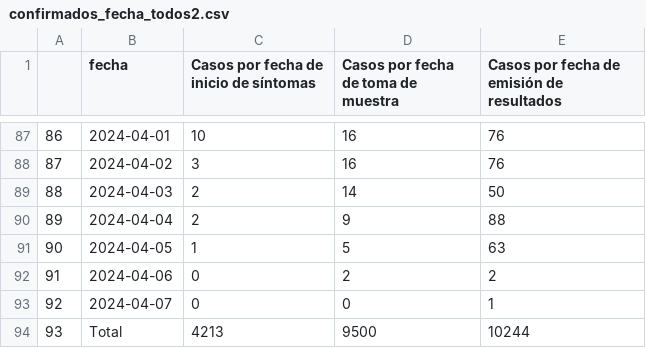
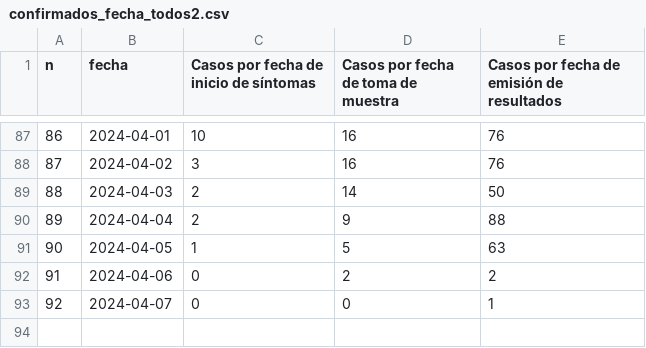
Before and after one commit to Herdezdess/LabRedDat, a CSV file: confirmados_fecha_todos2.csv, drawn as a sheet; only a part is shown, gaps mark what is left out; the diff names each change by its address in the sheet, - before the commit and + after, or states it on an @@ line.

Commit message:
Update confirmados_fecha_todos2.csv

```diff
--- a/confirmados_fecha_todos2.csv
+++ b/confirmados_fecha_todos2.csv
@@ column A (n) renumbered in row 1 @@
-row 94: 93 | Total | 4213 | 9500 | 10244
```
